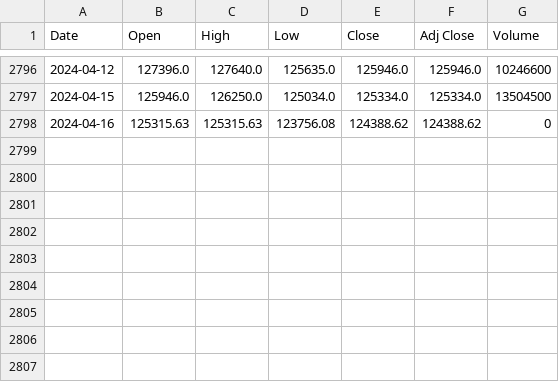
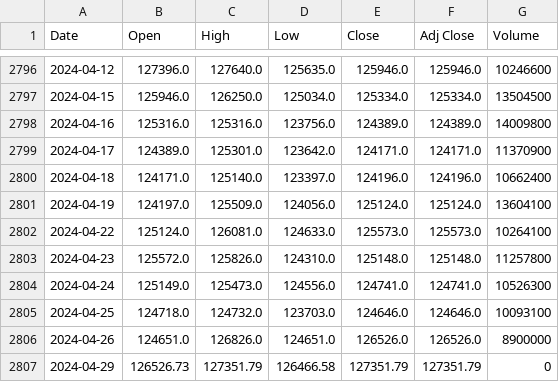
Before and after one commit to Drewpskovacs/Breadth_Monitor, a CSV file: Data/Data_files/INDEX_^BVSP.csv, drawn as a sheet; only a part is shown, gaps mark what is left out.

```diff
--- a/Data/Data_files/INDEX_^BVSP.csv
+++ b/Data/Data_files/INDEX_^BVSP.csv
@@ -2797,2 +2797,11 @@ Date,Open,High,Low,Close,Adj Close,Volume
 2024-04-15,125946.0,126250.0,125034.0,125334.0,125334.0,13504500
-2024-04-16,125315.63,125315.63,123756.08,124388.62,124388.62,0
+2024-04-16,125316.0,125316.0,123756.0,124389.0,124389.0,14009800
+2024-04-17,124389.0,125301.0,123642.0,124171.0,124171.0,11370900
+2024-04-18,124171.0,125140.0,123397.0,124196.0,124196.0,10662400
+2024-04-19,124197.0,125509.0,124056.0,125124.0,125124.0,13604100
+2024-04-22,125124.0,126081.0,124633.0,125573.0,125573.0,10264100
+2024-04-23,125572.0,125826.0,124310.0,125148.0,125148.0,11257800
+2024-04-24,125149.0,125473.0,124556.0,124741.0,124741.0,10526300
+2024-04-25,124718.0,124732.0,123703.0,124646.0,124646.0,10093100
+2024-04-26,124651.0,126826.0,124651.0,126526.0,126526.0,8900000
+2024-04-29,126526.73,127351.79,126466.58,127351.79,127351.79,0
```
Also changed, not shown: Data/Data_files/INDEX_ZN=F.csv, Data/Data_files/INDEX_ZT=F.csv, 13 other files.
